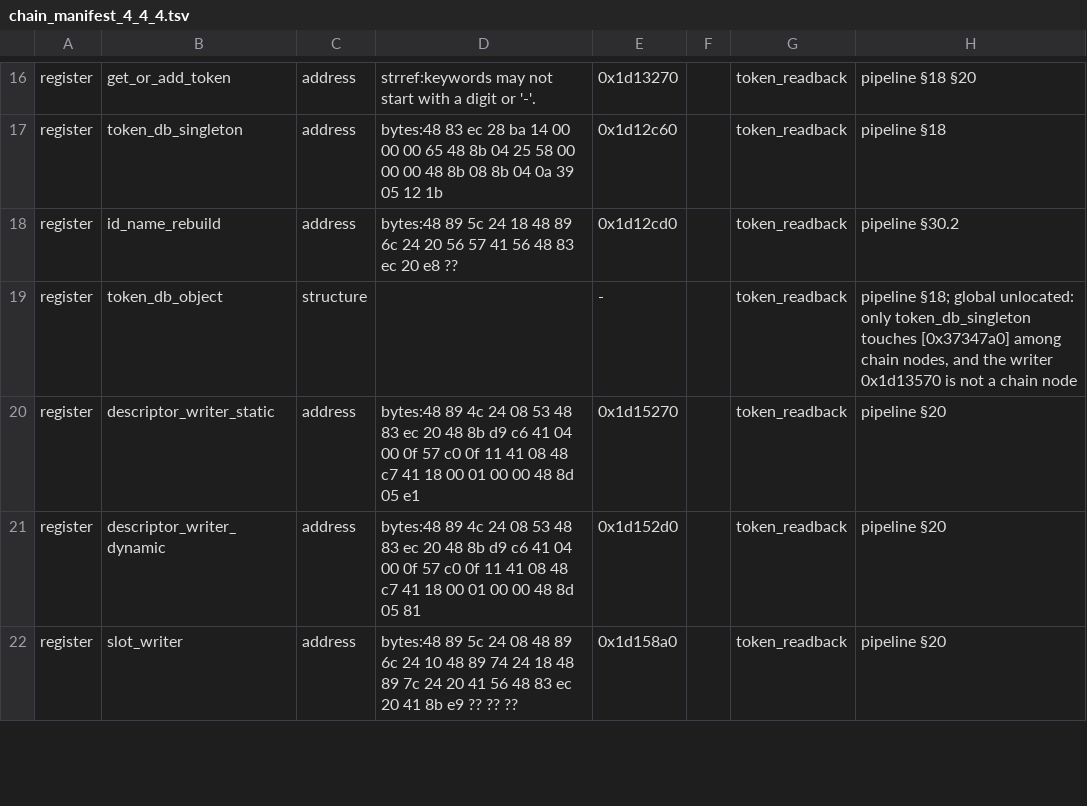
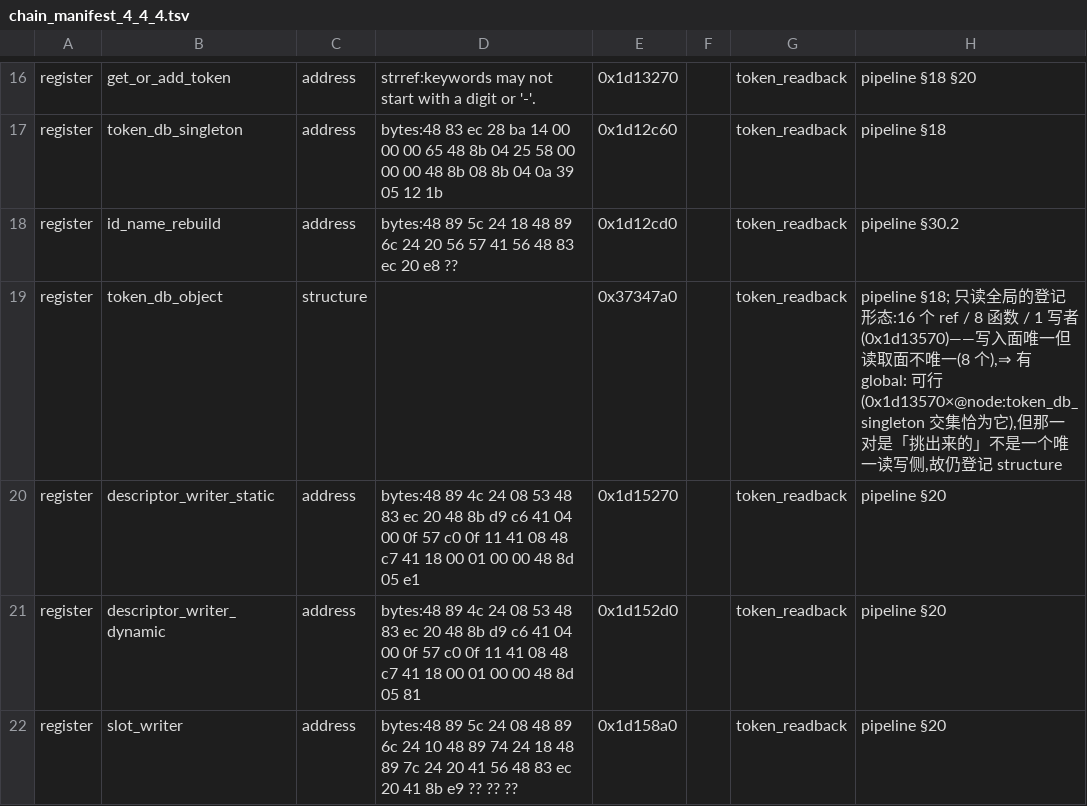
Before and after one commit to loficore/Neo-Stellaris, a TSV file: evidence/xrefs/chain_manifest_4_4_4.tsv, drawn as a sheet; only a part is shown, gaps mark what is left out; the diff covers the shown part only.

Commit message:
feat(chain): 登记全局槽(有落点的 structure + 4 条结构偏移豁免)
- 新增 7 行 structure:galaxy_map_db(0x3260bb0,含 RVA_HOLDER 别名)/ country_table /
  name_vector / hash_map / hash_load_factor / system_index / fallback_system。
- token_db_object、descriptor_array 两行补上 4.4.4 落点(expect):structure 行没有落点时
  围栏无法按值认领, 只表示「这一格不能用字节判」。
- 13 个全局槽的读写面逐条实测(写者 0..8、读者 8..4099):没有一个有唯一读写侧,
  所以 global: 只能是「挑两个函数」—— 那不是唯一读写侧,不用;全部 structure。
- 哈希表 0x326d108..0x326d124 六个相邻槽按计划只登记两端(MAP / LOAD_FACTOR),
  其余四条进 ANCHOR_EXEMPTIONS(理由=结构偏移,同表相邻槽)。

```diff
--- a/evidence/xrefs/chain_manifest_4_4_4.tsv
+++ b/evidence/xrefs/chain_manifest_4_4_4.tsv
@@ -18,3 +18,3 @@ register	token_db_singleton	address	bytes:48 83 ec 28 ba 14 00 00 00 65 48 8b 04
 register	id_name_rebuild	address	bytes:48 89 5c 24 18 48 89 6c 24 20 56 57 41 56 48 83 ec 20 e8 ??	0x1d12cd0		token_readback	pipeline §30.2
-register	token_db_object	structure		-		token_readback	pipeline §18; global unlocated: only token_db_singleton touches [0x37347a0] among chain nodes, and the writer 0x1d13570 is not a chain node
+register	token_db_object	structure		0x37347a0		token_readback	pipeline §18; 只读全局的登记形态:16 个 ref / 8 函数 / 1 写者(0x1d13570)——写入面唯一但读取面不唯一(8 个),⇒ 有 global: 可行(0x1d13570×@node:token_db_singleton 交集恰为它),但那一对是「挑出来的」不是一个唯一读写侧,故仍登记 structure
 register	descriptor_writer_static	address	bytes:48 89 4c 24 08 53 48 83 ec 20 48 8b d9 c6 41 04 00 0f 57 c0 0f 11 41 08 48 c7 41 18 00 01 00 00 48 8d 05 e1	0x1d15270		token_readback	pipeline §20
```
Also changed, not shown: 7 added rows and 2 edited cells elsewhere in this file, 1 other file.
